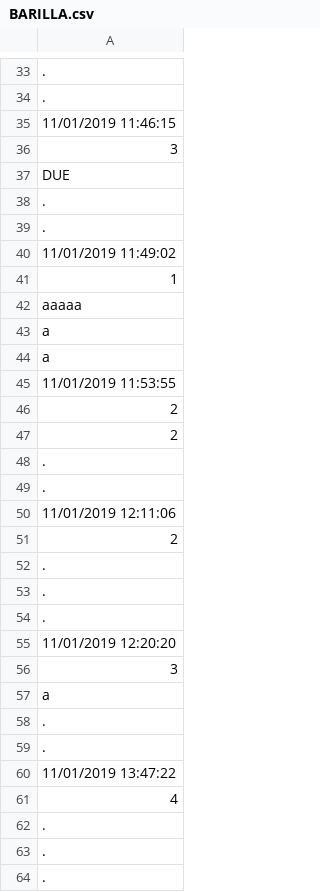
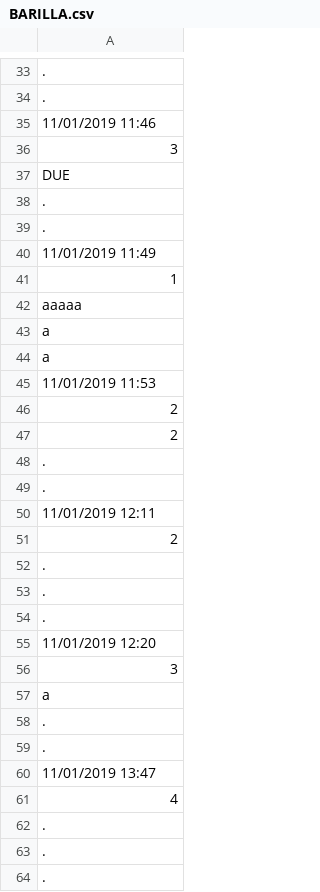
Before and after one commit to davidepiona/PROGETTI, a CSV file: ExpenseIt/DATI/BARILLA.csv, drawn as a sheet; only a part is shown, gaps mark what is left out; the diff covers the shown part only; the diff names each change by its address in the sheet, - before the commit and + after, or states it on an @@ line.

```diff
--- a/ExpenseIt/DATI/BARILLA.csv
+++ b/ExpenseIt/DATI/BARILLA.csv
-A35: 11/01/2019 11:46:15
+A35: 11/01/2019 11:46
-A40: 11/01/2019 11:49:02
+A40: 11/01/2019 11:49
-A45: 11/01/2019 11:53:55
+A45: 11/01/2019 11:53
-A50: 11/01/2019 12:11:06
+A50: 11/01/2019 12:11
-A55: 11/01/2019 12:20:20
+A55: 11/01/2019 12:20
-A60: 11/01/2019 13:47:22
+A60: 11/01/2019 13:47
```
Also changed, not shown: 20 added rows and 1 edited cell elsewhere in this file, ExpenseIt/DATI/PATA.csv, ExpenseIt/DATI/PATAdate.csv, 19 other files.
